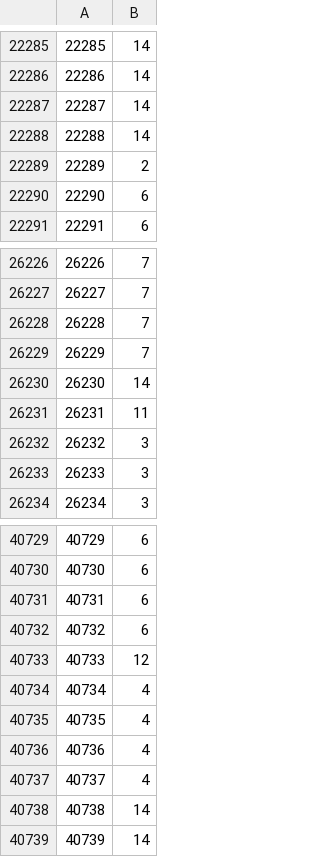
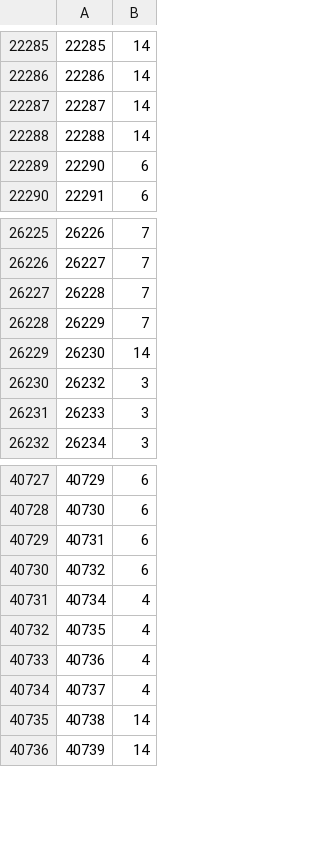
Before and after one commit to Freedom-21/triangular_inequality, a CSV file: visuals/storm2023_id.csv, drawn as a sheet; only a part is shown, gaps mark what is left out.

```diff
--- a/visuals/storm2023_id.csv
+++ b/visuals/storm2023_id.csv
@@ -22288,3 +22288,2 @@
 22288,14
-22289,2
 22290,6
@@ -26230,3 +26229,2 @@
 26230,14
-26231,11
 26232,3
@@ -40732,3 +40730,2 @@
 40732,6
-40733,12
 40734,4
```
Also changed, not shown: visuals/blm_id.csv, visuals/storm2023_loc.csv, 38 other files.
